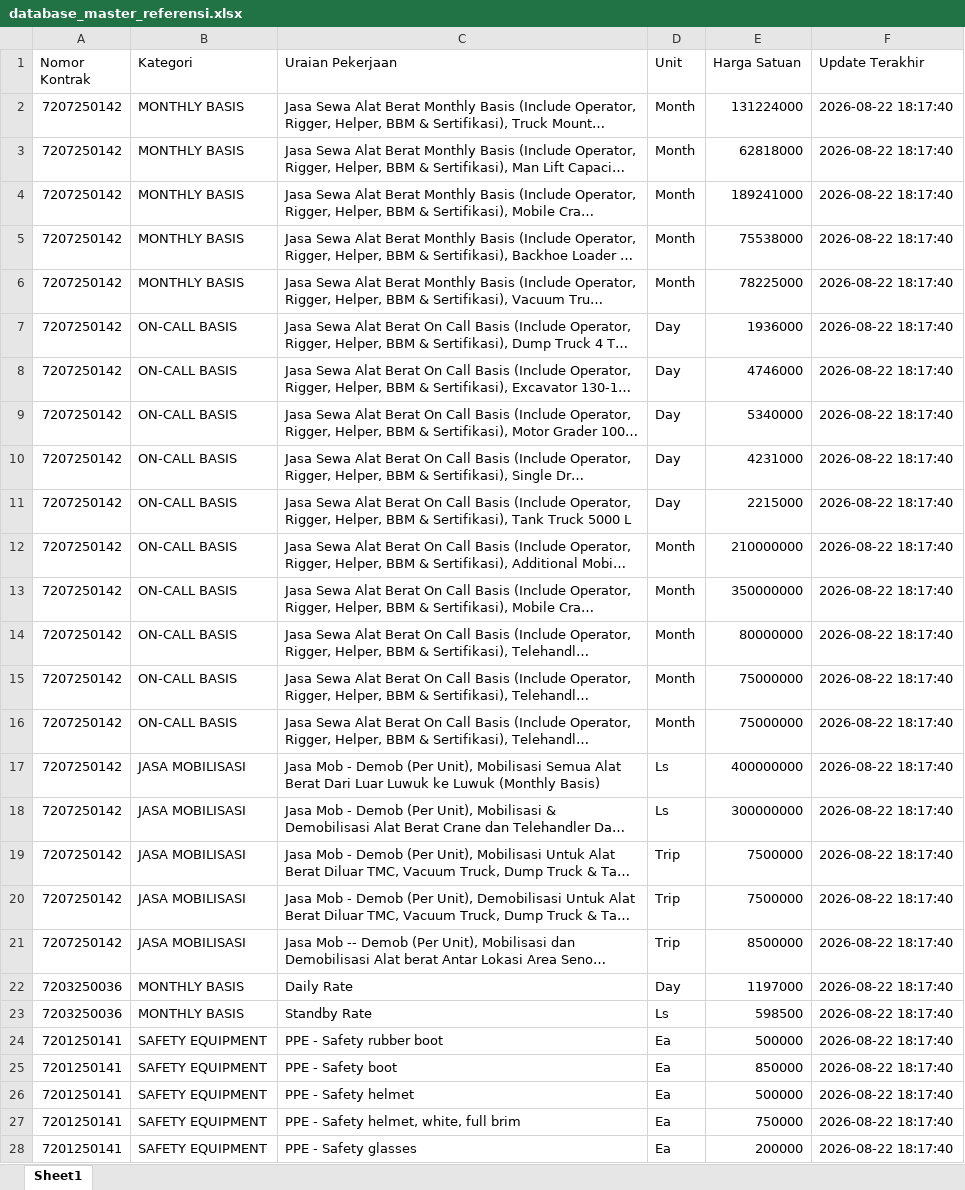
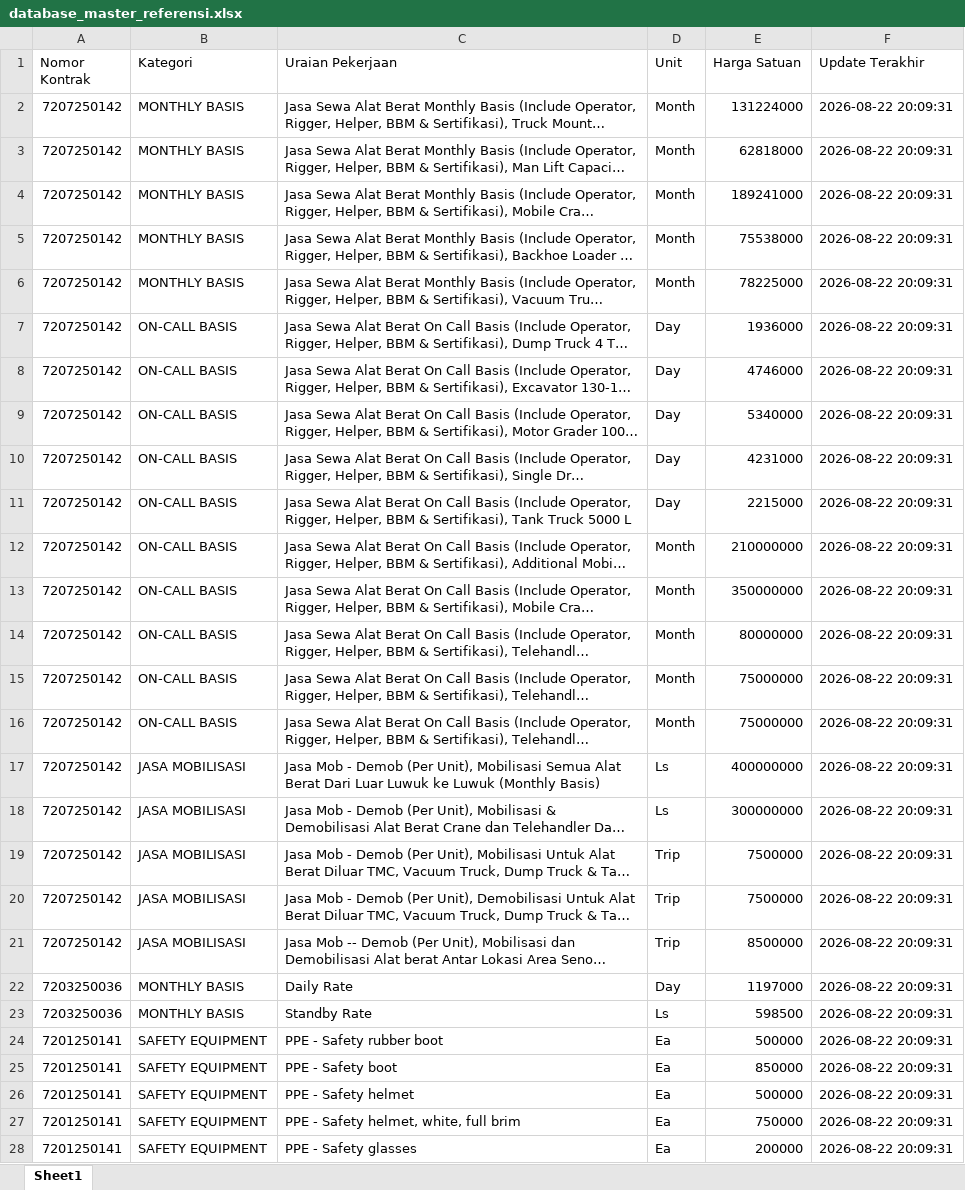
Before and after one commit to onesimussuriadi-coding/Dashboard-Proforma-Invoice-General-Services, an Excel workbook: database_penyimpanan_aman/database_master_referensi.xlsx, sheet Sheet1, drawn as a sheet; only a part is shown; long unchanged cells end in …; values as stored, in another font and other column widths than the file's, no borders; the diff covers the shown part only; the diff names each change by its address in the sheet, - before the commit and + after, or states it on an @@ line.

Commit message:
Update database_master_referensi.xlsx

```diff
--- a/database_penyimpanan_aman/database_master_referensi.xlsx (sheet Sheet1)
+++ b/database_penyimpanan_aman/database_master_referensi.xlsx (sheet Sheet1)
-F2:F28 (Update Terakhir): 2026-08-22 18:17:40
+F2:F28 (Update Terakhir): 2026-08-22 20:09:31
```
Also changed, not shown: 137 added rows, 3 edited cells and cell formats elsewhere in this sheet.
